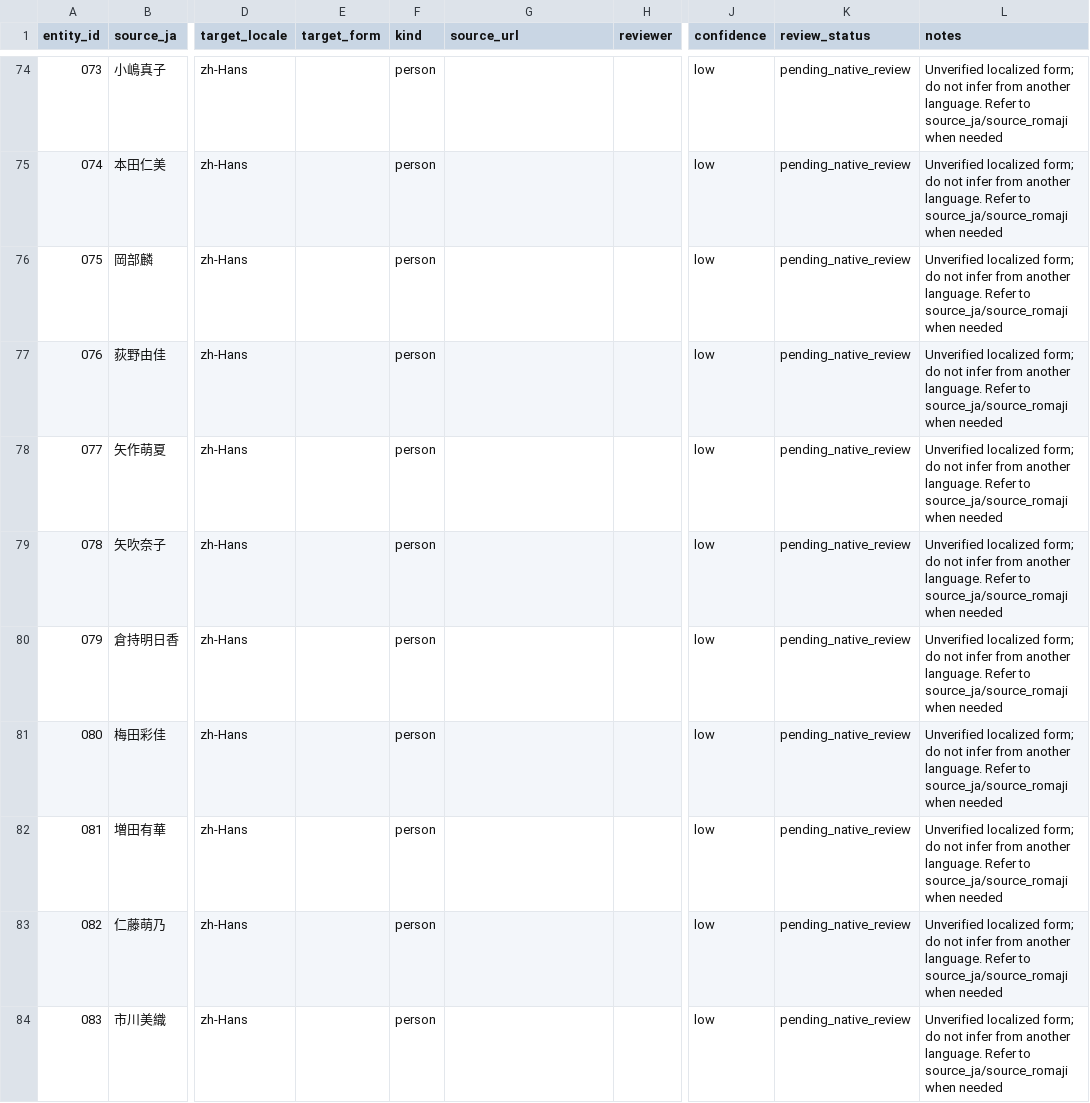
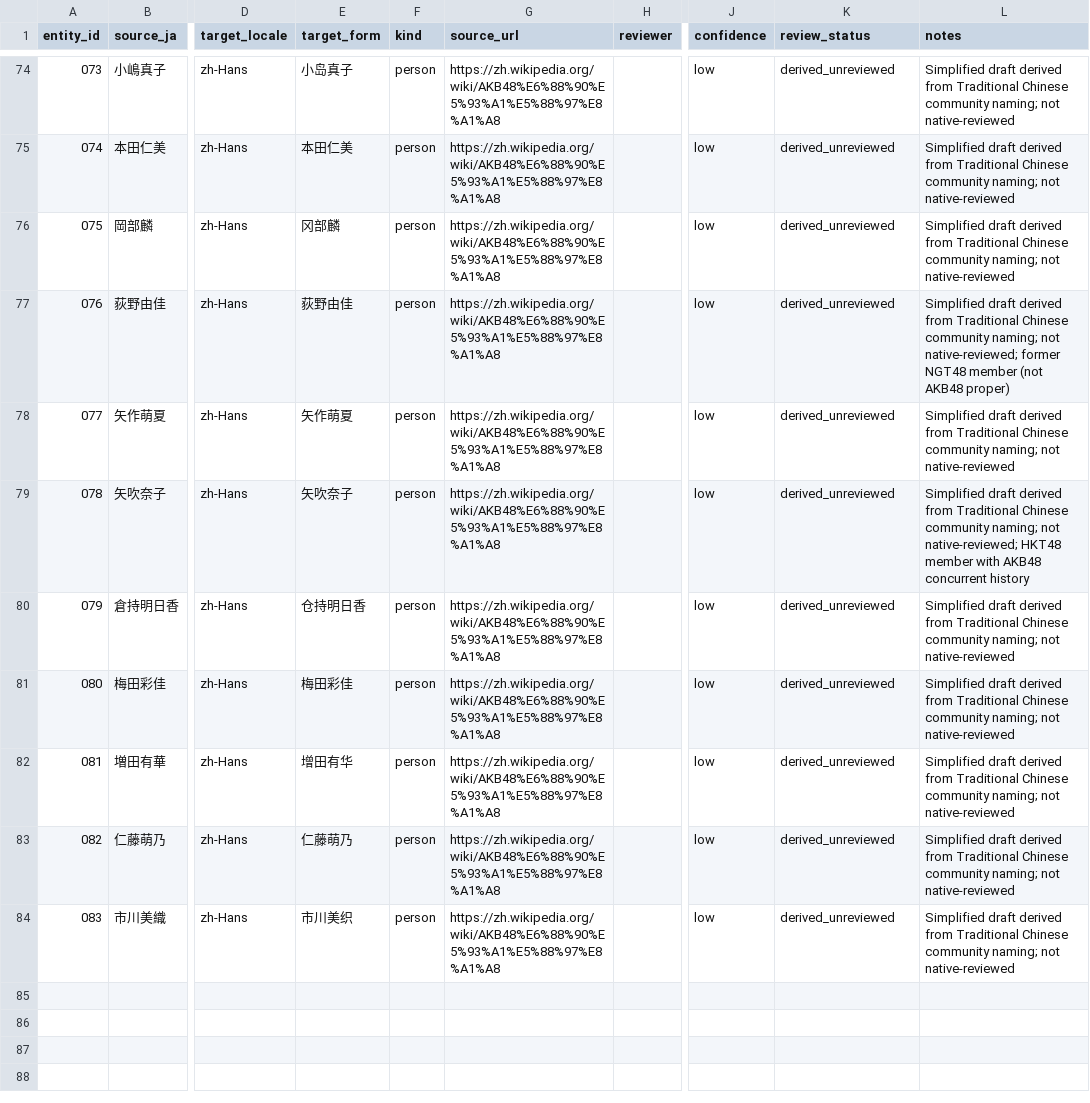
Before and after one commit to ivst/akb48-video-subtitle-codex-skill, a CSV file: .agents/skills/akb48-video-subtitles/glossaries/members/zh-Hans.csv, drawn as a sheet; only a part is shown, gaps mark what is left out; the diff covers the shown part only; the diff names each change by its address in the sheet, - before the commit and + after, or states it on an @@ line.

```diff
--- a/.agents/skills/akb48-video-subtitles/glossaries/members/zh-Hans.csv
+++ b/.agents/skills/akb48-video-subtitles/glossaries/members/zh-Hans.csv
-E74 (target_form): (empty)
+E74 (target_form): 小岛真子
-G74:G84 (source_url): (empty)
+G74:G84 (source_url): https://zh.wikipedia.org/wiki/AKB48%E6%88%90%E5%93%A1%E5%88%97%E8%A1%A8
-K74:K84 (review_status): pending_native_review
+K74:K84 (review_status): derived_unreviewed
-L74:L76 (notes): Unverified localized form; do not infer from another language. Refer to source_ja/source_romaji when needed
+L74:L76 (notes): Simplified draft derived from Traditional Chinese community naming; not native-reviewed
-E75 (target_form): (empty)
+E75 (target_form): 本田仁美
-E76 (target_form): (empty)
+E76 (target_form): 冈部麟
-E77 (target_form): (empty)
+E77 (target_form): 荻野由佳
-L77 (notes): Unverified localized form; do not infer from another language. Refer to source_ja/source_romaji when needed
+L77 (notes): Simplified draft derived from Traditional Chinese community naming; not native-reviewed; former NGT48 member (not AKB48 proper)
-E78 (target_form): (empty)
+E78 (target_form): 矢作萌夏
-L78 (notes): Unverified localized form; do not infer from another language. Refer to source_ja/source_romaji when needed
+L78 (notes): Simplified draft derived from Traditional Chinese community naming; not native-reviewed
-E79 (target_form): (empty)
+E79 (target_form): 矢吹奈子
-L79 (notes): Unverified localized form; do not infer from another language. Refer to source_ja/source_romaji when needed
+L79 (notes): Simplified draft derived from Traditional Chinese community naming; not native-reviewed; HKT48 member with AKB48 concurrent history
-E80 (target_form): (empty)
+E80 (target_form): 仓持明日香
-L80:L84 (notes): Unverified localized form; do not infer from another language. Refer to source_ja/source_romaji when needed
+L80:L84 (notes): Simplified draft derived from Traditional Chinese community naming; not native-reviewed
-E81 (target_form): (empty)
+E81 (target_form): 梅田彩佳
-E82 (target_form): (empty)
+E82 (target_form): 增田有华
-E83 (target_form): (empty)
+E83 (target_form): 仁藤萌乃
-E84 (target_form): (empty)
+E84 (target_form): 市川美织
```
Also changed, not shown: 108 edited cells elsewhere in this file, .agents/skills/akb48-video-subtitles/glossaries/members/ko.csv, .agents/skills/akb48-video-subtitles/glossaries/members/zh-Hant.csv, 23 other files.
